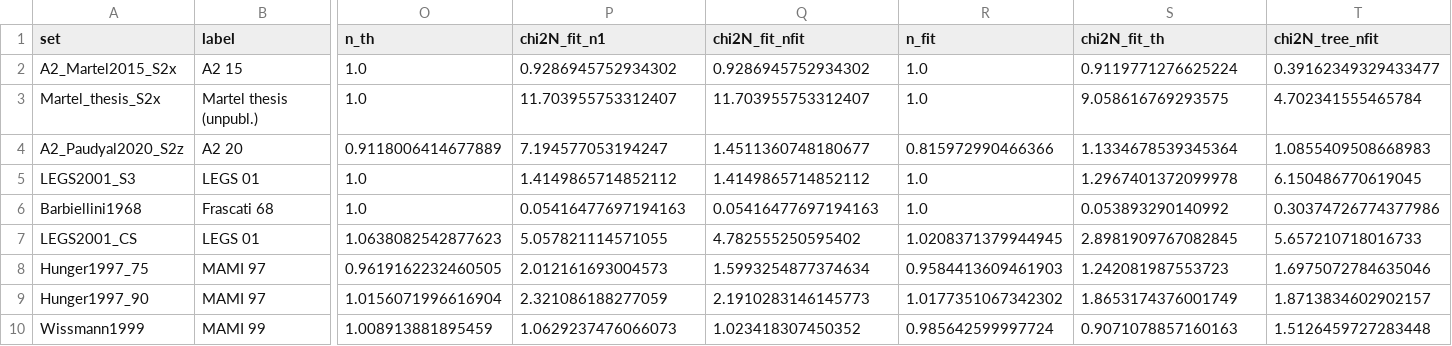
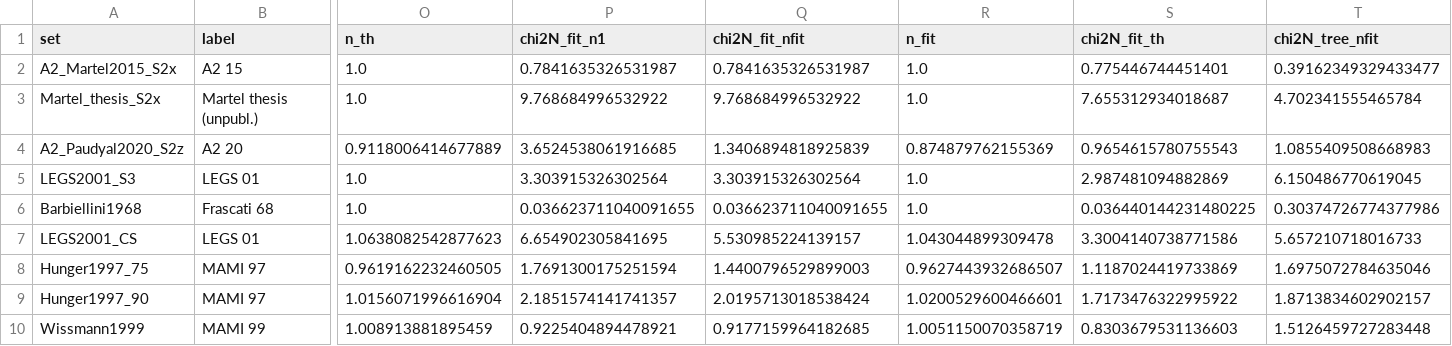
Before and after one commit to HiWARPs/ComptonBChPT, a CSV file: code/delta_plots/results/chi2_table_E350.csv, drawn as a sheet; only a part is shown, gaps mark what is left out; the diff covers the shown part only; the diff names each change by its address in the sheet, - before the commit and + after, or states it on an @@ line.

```diff
--- a/code/delta_plots/results/chi2_table_E350.csv
+++ b/code/delta_plots/results/chi2_table_E350.csv
-P2 (chi2N_fit_n1): 0.9286945752934302
+P2 (chi2N_fit_n1): 0.7841635326531987
-Q2 (chi2N_fit_nfit): 0.9286945752934302
+Q2 (chi2N_fit_nfit): 0.7841635326531987
-S2 (chi2N_fit_th): 0.9119771276625224
+S2 (chi2N_fit_th): 0.775446744451401
-P3 (chi2N_fit_n1): 11.703955753312407
+P3 (chi2N_fit_n1): 9.768684996532922
-Q3 (chi2N_fit_nfit): 11.703955753312407
+Q3 (chi2N_fit_nfit): 9.768684996532922
-S3 (chi2N_fit_th): 9.058616769293575
+S3 (chi2N_fit_th): 7.655312934018687
-P4 (chi2N_fit_n1): 7.194577053194247
+P4 (chi2N_fit_n1): 3.6524538061916685
-Q4 (chi2N_fit_nfit): 1.4511360748180677
+Q4 (chi2N_fit_nfit): 1.3406894818925839
-R4 (n_fit): 0.815972990466366
+R4 (n_fit): 0.874879762155369
-S4 (chi2N_fit_th): 1.1334678539345364
+S4 (chi2N_fit_th): 0.9654615780755543
-P5 (chi2N_fit_n1): 1.4149865714852112
+P5 (chi2N_fit_n1): 3.303915326302564
-Q5 (chi2N_fit_nfit): 1.4149865714852112
+Q5 (chi2N_fit_nfit): 3.303915326302564
-S5 (chi2N_fit_th): 1.2967401372099978
+S5 (chi2N_fit_th): 2.987481094882869
-P6 (chi2N_fit_n1): 0.05416477697194163
+P6 (chi2N_fit_n1): 0.036623711040091655
-Q6 (chi2N_fit_nfit): 0.05416477697194163
+Q6 (chi2N_fit_nfit): 0.036623711040091655
-S6 (chi2N_fit_th): 0.053893290140992
+S6 (chi2N_fit_th): 0.036440144231480225
-P7 (chi2N_fit_n1): 5.057821114571055
+P7 (chi2N_fit_n1): 6.654902305841695
-Q7 (chi2N_fit_nfit): 4.782555250595402
+Q7 (chi2N_fit_nfit): 5.530985224139157
-R7 (n_fit): 1.0208371379944945
+R7 (n_fit): 1.043044899309478
-S7 (chi2N_fit_th): 2.8981909767082845
+S7 (chi2N_fit_th): 3.3004140738771586
-P8 (chi2N_fit_n1): 2.012161693004573
+P8 (chi2N_fit_n1): 1.7691300175251594
-Q8 (chi2N_fit_nfit): 1.5993254877374634
+Q8 (chi2N_fit_nfit): 1.4400796529899003
-R8 (n_fit): 0.9584413609461903
+R8 (n_fit): 0.9627443932686507
-S8 (chi2N_fit_th): 1.242081987553723
+S8 (chi2N_fit_th): 1.1187024419733869
-P9 (chi2N_fit_n1): 2.321086188277059
+P9 (chi2N_fit_n1): 2.1851574141741357
-Q9 (chi2N_fit_nfit): 2.1910283146145773
+Q9 (chi2N_fit_nfit): 2.0195713018538424
-R9 (n_fit): 1.0177351067342302
+R9 (n_fit): 1.0200529600466601
-S9 (chi2N_fit_th): 1.8653174376001749
+S9 (chi2N_fit_th): 1.7173476322995922
-P10 (chi2N_fit_n1): 1.0629237476066073
+P10 (chi2N_fit_n1): 0.9225404894478921
-Q10 (chi2N_fit_nfit): 1.023418307450352
+Q10 (chi2N_fit_nfit): 0.9177159964182685
-R10 (n_fit): 0.985642599997724
+R10 (n_fit): 1.0051150070358719
-S10 (chi2N_fit_th): 0.9071078857160163
+S10 (chi2N_fit_th): 0.8303679531136603
```
Also changed, not shown: 19 edited cells elsewhere in this file, code/delta_plots/results/chi2_table_E400.csv, code/delta_plots/results/data_with_theory.csv, 48 other files.
